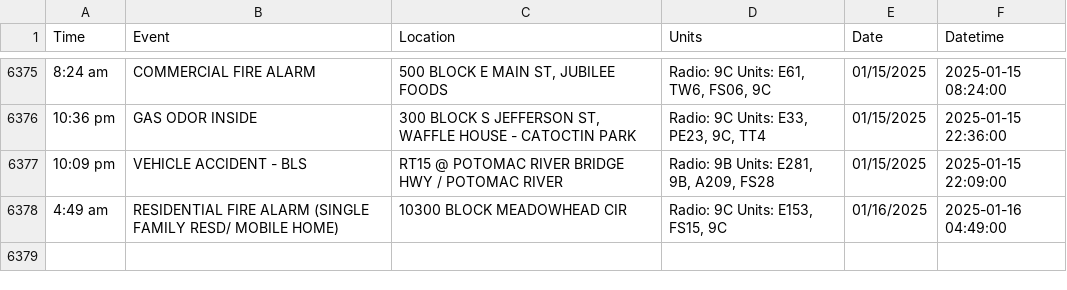
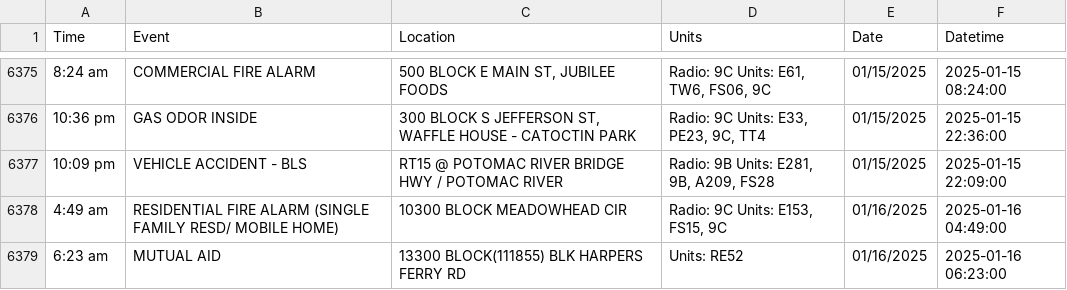
Before and after one commit to NewsAppsUMD/fredscanner, a CSV file: incidents.csv, drawn as a sheet; only a part is shown, gaps mark what is left out.

```diff
--- a/incidents.csv
+++ b/incidents.csv
@@ -6378 +6378,2 @@ Time,Event,Location,Units,Date,Datetime
 4:49 am,RESIDENTIAL FIRE ALARM (SINGLE FAMILY RESD/ MOBILE HOME),10300 BLOCK MEADOWHEAD CIR,"Radio: 9C Units: E153, FS15, 9C",01/16/2025,2025-01-16 04:49:00
+6:23 am,MUTUAL AID,13300 BLOCK(111855) BLK HARPERS FERRY RD,Units: RE52,01/16/2025,2025-01-16 06:23:00
```
Also changed, not shown: 1 other file.
